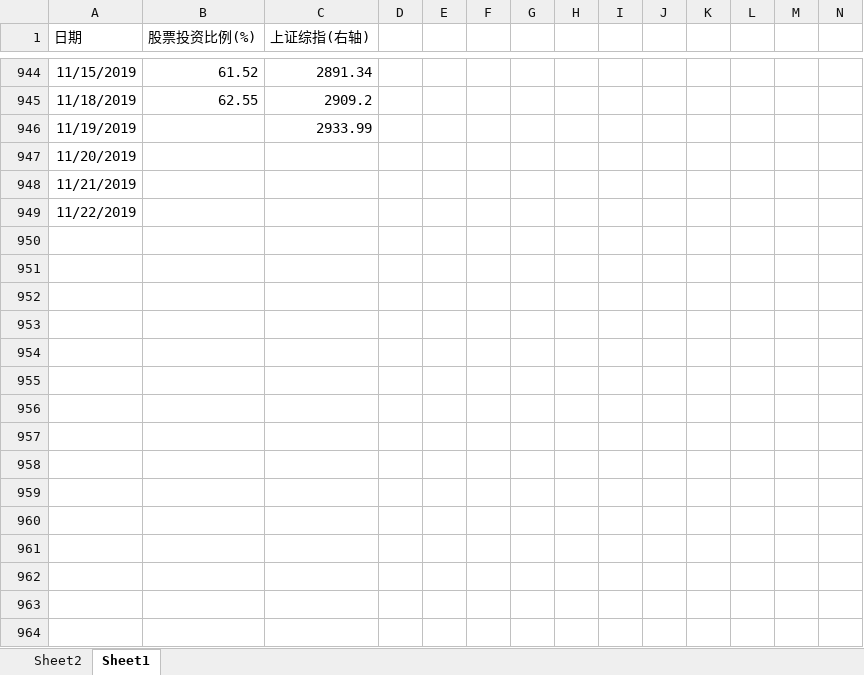
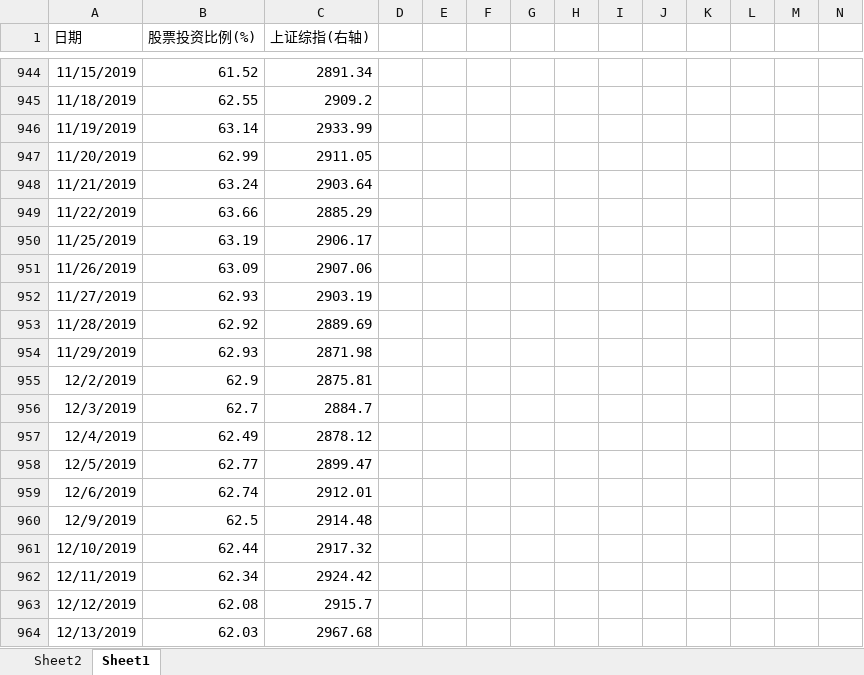
Before and after one commit to Newcxy/Work_Data, an Excel workbook: fund_position.xlsx, sheet Sheet1, drawn as a sheet; only a part is shown, gaps mark what is left out; values as stored, in another font and other column widths than the file's, no borders; charts and pictures not drawn; the diff covers the shown part only; the diff names each change by its address in the sheet, - before the commit and + after, or states it on an @@ line.

```diff
--- a/fund_position.xlsx (sheet Sheet1)
+++ b/fund_position.xlsx (sheet Sheet1)
-B946 (股票投资比例(%)): (empty)
+B946 (股票投资比例(%)): 63.14
-B947 (股票投资比例(%)): (empty)
+B947 (股票投资比例(%)): 62.99
-C947 (上证综指(右轴)): (empty)
+C947 (上证综指(右轴)): 2911.05
-B948 (股票投资比例(%)): (empty)
+B948 (股票投资比例(%)): 63.24
-C948 (上证综指(右轴)): (empty)
+C948 (上证综指(右轴)): 2903.64
-B949 (股票投资比例(%)): (empty)
+B949 (股票投资比例(%)): 63.66
-C949 (上证综指(右轴)): (empty)
+C949 (上证综指(右轴)): 2885.29
+row 950: 11/25/2019 | 63.19 | 2906.17
+row 951: 11/26/2019 | 63.09 | 2907.06
+row 952: 11/27/2019 | 62.93 | 2903.19
+row 953: 11/28/2019 | 62.92 | 2889.69
+row 954: 11/29/2019 | 62.93 | 2871.98
+row 955: 12/2/2019 | 62.9 | 2875.81
+row 956: 12/3/2019 | 62.7 | 2884.7
+row 957: 12/4/2019 | 62.49 | 2878.12
+row 958: 12/5/2019 | 62.77 | 2899.47
+row 959: 12/6/2019 | 62.74 | 2912.01
+row 960: 12/9/2019 | 62.5 | 2914.48
+row 961: 12/10/2019 | 62.44 | 2917.32
+row 962: 12/11/2019 | 62.34 | 2924.42
+row 963: 12/12/2019 | 62.08 | 2915.7
+row 964: 12/13/2019 | 62.03 | 2967.68
```
Also changed, not shown: 24 added rows and 1 edited cell elsewhere in this sheet, sheet Sheet2, hidden cells, charts or pictures, basis.xlsx, work-daily.xlsm.
